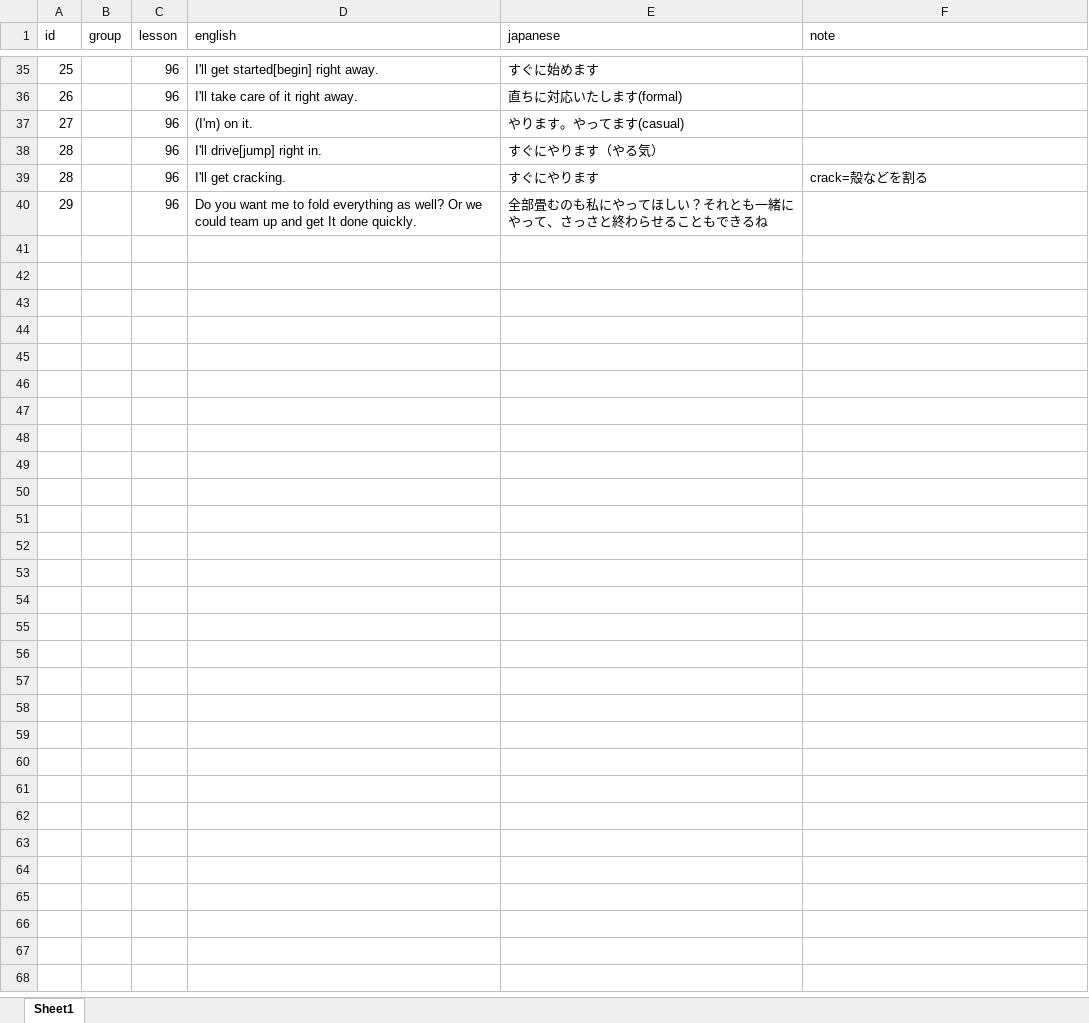
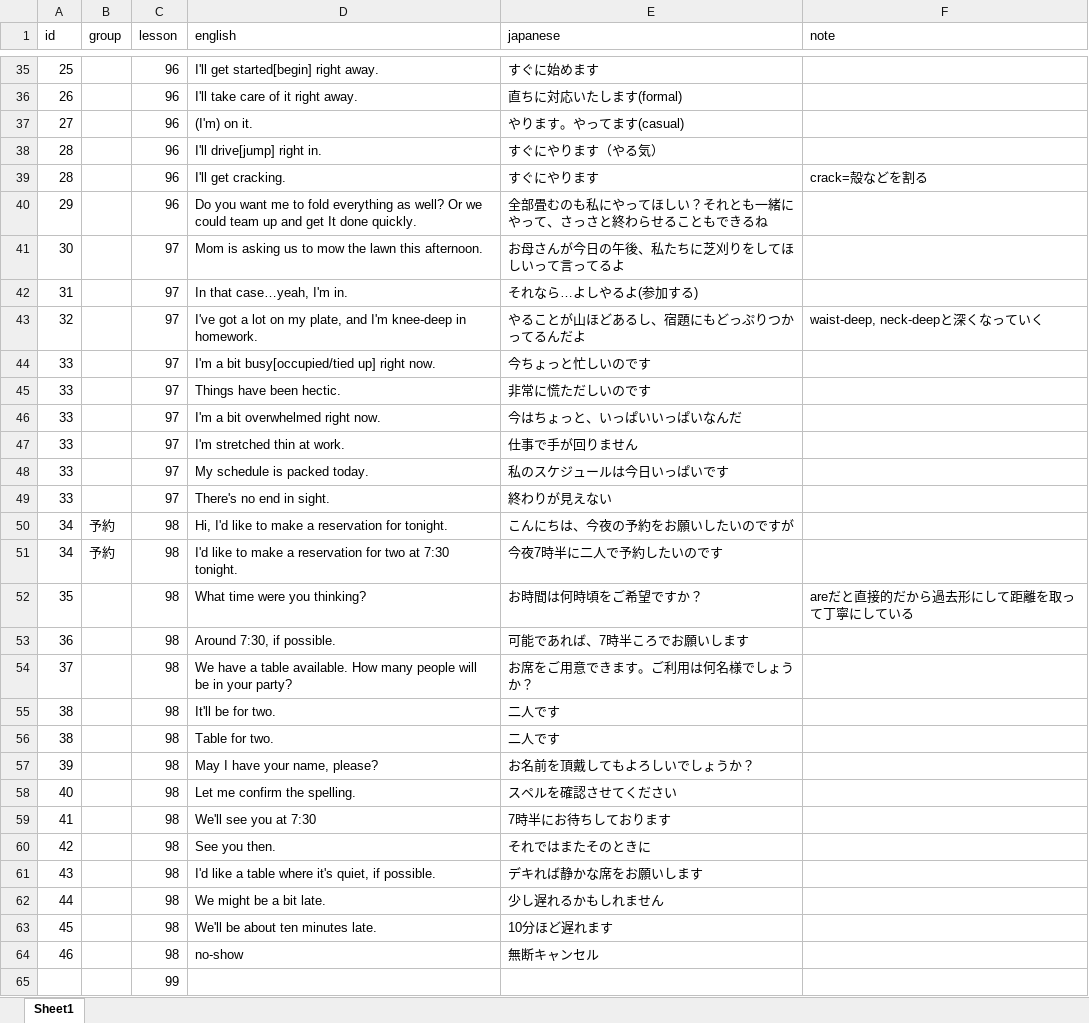
Before and after one commit to ryooo246-art/english-speaking, an Excel workbook: english.xlsx, sheet Sheet1, drawn as a sheet; only a part is shown, gaps mark what is left out; values as stored, in another font and other column widths than the file's, no borders; the diff names each change by its address in the sheet, - before the commit and + after, or states it on an @@ line.

Commit message:
Add files via upload

```diff
--- a/english.xlsx (sheet Sheet1)
+++ b/english.xlsx (sheet Sheet1)
+row 41: 30 |  | 97 | Mom is asking us to mow the lawn this afternoon. | お母さんが今日の午後、私たちに芝刈りをしてほしいって言ってるよ
+row 42: 31 |  | 97 | In that case…yeah, I'm in. | それなら…よしやるよ(参加する)
+row 43: 32 |  | 97 | I've got a lot on my plate, and I'm knee-deep in homework. | やることが山ほどあるし、宿題にもどっぷりつかってるんだよ | waist-deep, neck-deepと深くなっていく
+row 44: 33 |  | 97 | I'm a bit busy[occupied/tied up] right now. | 今ちょっと忙しいのです
+row 45: 33 |  | 97 | Things have been hectic. | 非常に慌ただしいのです
+row 46: 33 |  | 97 | I'm a bit overwhelmed right now. | 今はちょっと、いっぱいいっぱいなんだ
+row 47: 33 |  | 97 | I'm stretched thin at work. | 仕事で手が回りません
+row 48: 33 |  | 97 | My schedule is packed today. | 私のスケジュールは今日いっぱいです
+row 49: 33 |  | 97 | There's no end in sight. | 終わりが見えない
+row 50: 34 | 予約 | 98 | Hi, I'd like to make a reservation for tonight. | こんにちは、今夜の予約をお願いしたいのですが
+row 51: 34 | 予約 | 98 | I'd like to make a reservation for two at 7:30 tonight. | 今夜7時半に二人で予約したいのです
+row 52: 35 |  | 98 | What time were you thinking? | お時間は何時頃をご希望ですか？ | areだと直接的だから過去形にして距離を取って丁寧にしている
+row 53: 36 |  | 98 | Around 7:30, if possible. | 可能であれば、7時半ころでお願いします
+row 54: 37 |  | 98 | We have a table available. How many people will be in your party? | お席をご用意できます。ご利用は何名様でしょうか？
+row 55: 38 |  | 98 | It'll be for two. | 二人です
+row 56: 38 |  | 98 | Table for two. | 二人です
+row 57: 39 |  | 98 | May I have your name, please? | お名前を頂戴してもよろしいでしょうか？
+row 58: 40 |  | 98 | Let me confirm the spelling. | スペルを確認させてください
+row 59: 41 |  | 98 | We'll see you at 7:30 | 7時半にお待ちしております
+row 60: 42 |  | 98 | See you then. | それではまたそのときに
+row 61: 43 |  | 98 | I'd like a table where it's quiet, if possible. | デキれば静かな席をお願いします
+row 62: 44 |  | 98 | We might be a bit late. | 少し遅れるかもしれません
+row 63: 45 |  | 98 | We'll be about ten minutes late. | 10分ほど遅れます
+row 64: 46 |  | 98 | no-show | 無断キャンセル
+row 65:  |  | 99
```
